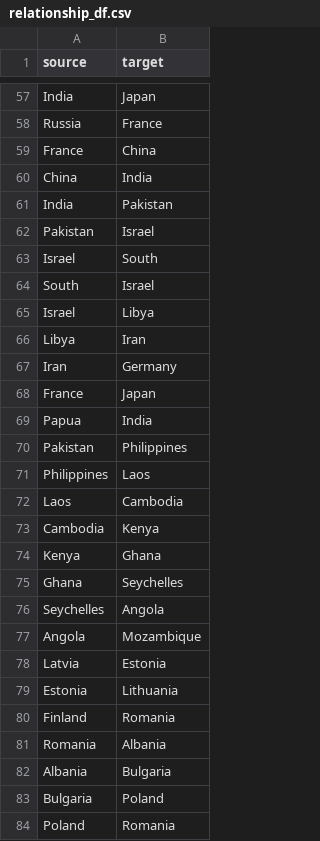
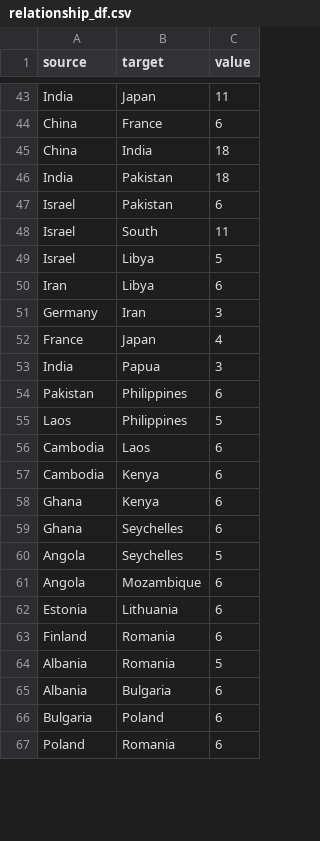
Before and after one commit to mandysyeung/20th-century, a CSV file: relationship_df.csv, drawn as a sheet; only a part is shown, gaps mark what is left out; removed rows and columns are numbered as before the commit, all else as after; the diff covers the shown part only; the diff names each change by its address in the sheet, - before the commit and + after, or states it on an @@ line.

```diff
--- a/relationship_df.csv
+++ b/relationship_df.csv
+column C (value), rows 43-46: 11 | 6 | 18 | 18; rows 48-50: 11 | 5 | 6; row 52: 4; rows 54-55: 6 | 5; row 57: 6; row 59: 6; rows 61-63: all 6; rows 65-67: all 6
-A44 (source): Russia
+A44 (source): China
-row 59: France | China
-row 62: Pakistan | Israel
+row 47: Israel | Pakistan | 6
-row 64: South | Israel
-row 66: Libya | Iran
-B50 (target): Germany
+B50 (target): Libya
+row 51: Germany | Iran | 3
-row 69: Papua | India
+row 53: India | Papua | 3
-row 71: Philippines | Laos
-B55 (target): Cambodia
+B55 (target): Philippines
+row 56: Cambodia | Laos | 6
-row 74: Kenya | Ghana
+row 58: Ghana | Kenya | 6
-row 76: Seychelles | Angola
+row 60: Angola | Seychelles | 5
-row 78: Latvia | Estonia
-row 81: Romania | Albania
+row 64: Albania | Romania | 5
```
Also changed, not shown: 14 added rows, 30 removed rows and 8 edited cells elsewhere in this file, 9 other files.
